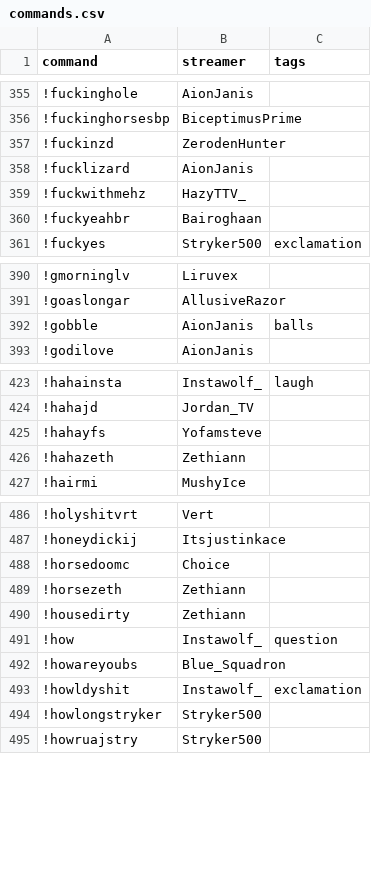
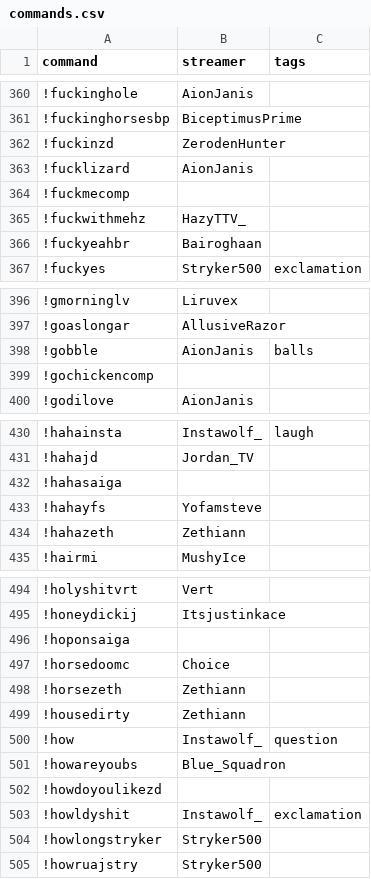
Before and after one commit to aionjanis/aionjanis.github.io, a CSV file: commands.csv, drawn as a sheet; only a part is shown, gaps mark what is left out; the diff covers the shown part only; the diff names each change by its address in the sheet, - before the commit and + after, or states it on an @@ line.

```diff
--- a/commands.csv
+++ b/commands.csv
+row 364: !fuckmecomp
+row 399: !gochickencomp
+row 432: !hahasaiga
+row 496: !hoponsaiga
+row 502: !howdoyoulikezd
```
Also changed, not shown: 29 added rows elsewhere in this file.
